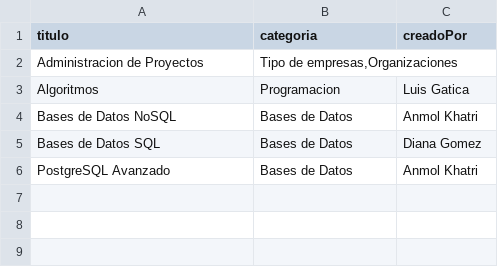
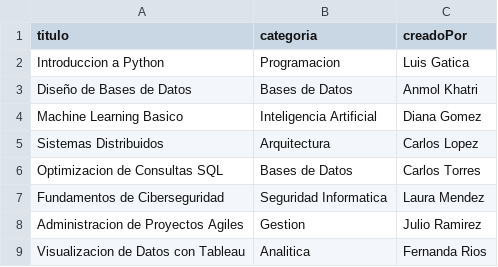
Before and after one commit to jpdelmuro/Proyecto-BNR, a CSV file: app/data/Dgraph/cursosD.csv, drawn as a sheet.

Commit message:
cambios dgraph

```diff
--- a/app/data/Dgraph/cursosD.csv
+++ b/app/data/Dgraph/cursosD.csv
@@ -1,6 +1,9 @@
 titulo,categoria,creadoPor
-Administracion de Proyectos,"Tipo de empresas,Organizaciones",
-Algoritmos,Programacion,Luis Gatica
-Bases de Datos NoSQL,"Bases de Datos",Anmol Khatri
-Bases de Datos SQL,"Bases de Datos",Diana Gomez
-PostgreSQL Avanzado,"Bases de Datos",Anmol Khatri
+Introduccion a Python,Programacion,Luis Gatica
+Diseño de Bases de Datos,Bases de Datos,Anmol Khatri
+Machine Learning Basico,Inteligencia Artificial,Diana Gomez
+Sistemas Distribuidos,Arquitectura,Carlos Lopez
+Optimizacion de Consultas SQL,Bases de Datos,Carlos Torres
+Fundamentos de Ciberseguridad,Seguridad Informatica,Laura Mendez
+Administracion de Proyectos Agiles,Gestion,Julio Ramirez
+Visualizacion de Datos con Tableau,Analitica,Fernanda Rios
```
Also changed, not shown: 3 other files.
